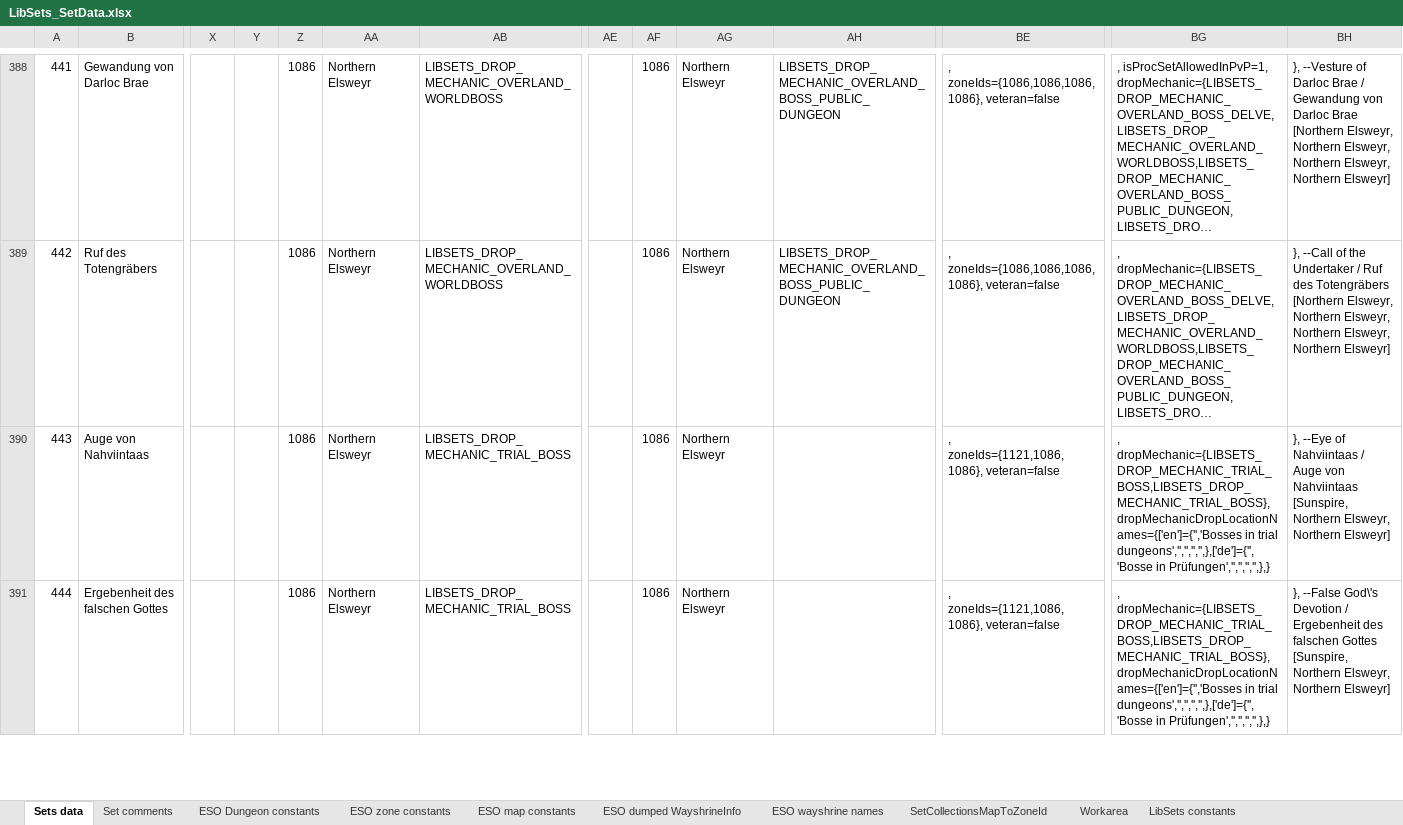
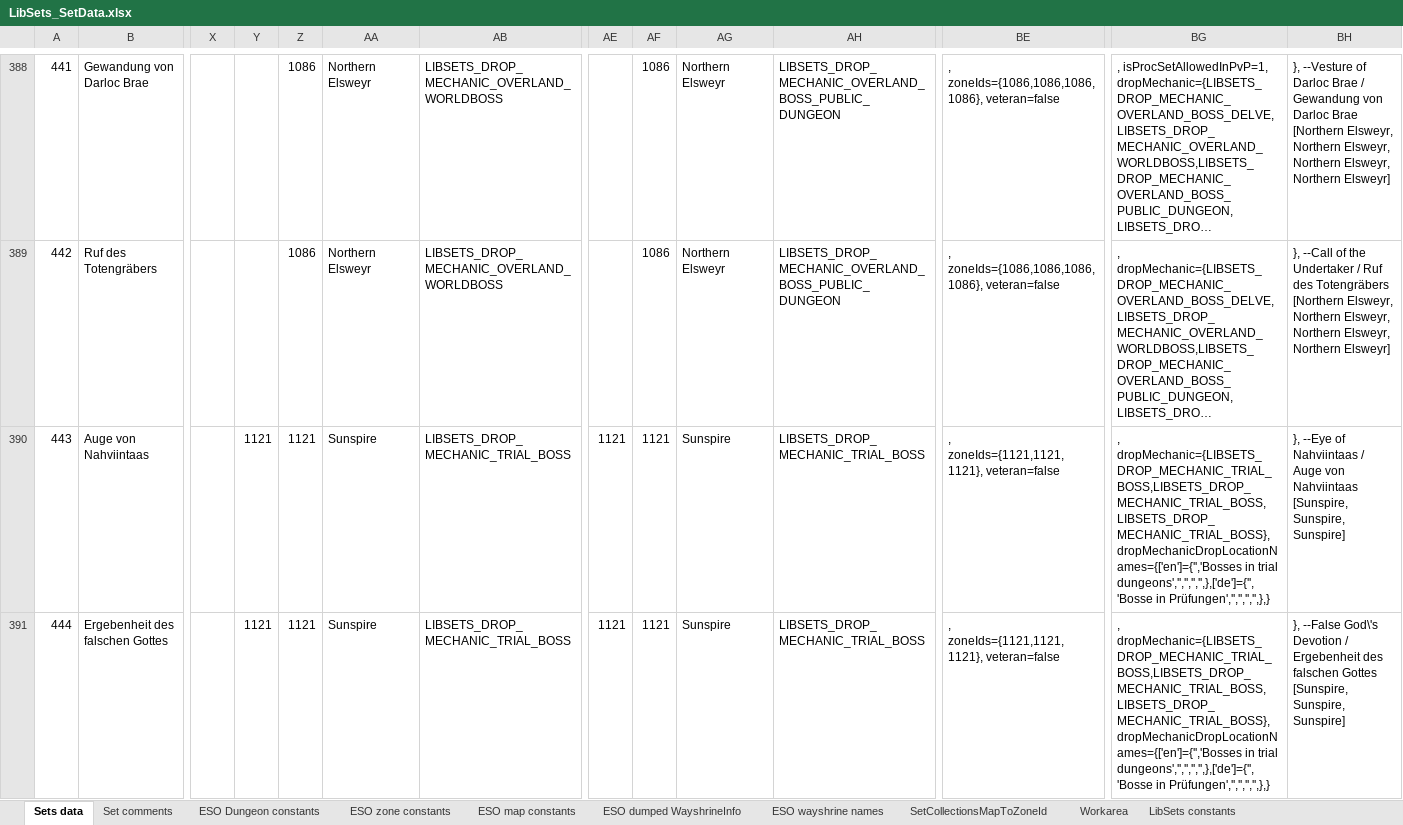
Before and after one commit to Baertram/LibSets, an Excel workbook: LibSets/LibSets_SetData.xlsx, sheet Sets data, drawn as a sheet; only a part is shown, gaps mark what is left out; long unchanged cells end in …; values as stored, in another font and other column widths than the file's, no cell formats; the diff covers the shown part only; the diff names each change by its address in the sheet, - before the commit and + after, or states it on an @@ line.

Commit message:
-Fixed search UI loading data and preparing BuildMasterList allthough not showing. Will lag for ~2seconds upon first open of he search UI now insead of adding that to "each loading screen" -Fixed textures and texts at the output list -Fixed sorting by numbers at the output list, although texts/textures are shown -Fixed dropLocationNames for trial sets -Other fixes

```diff
--- a/LibSets/LibSets_SetData.xlsx (sheet Sets data)
+++ b/LibSets/LibSets_SetData.xlsx (sheet Sets data)
-Y390:Y391: (empty)
+Y390:Y391: 1121
-Z390:Z391: 1086
+Z390:Z391: 1121
-AA390:AA391: Northern Elsweyr
+AA390:AA391: Sunspire
-AE390:AE391: (empty)
+AE390:AE391: 1121
-AF390:AF391: 1086
+AF390:AF391: 1121
-AG390:AG391: Northern Elsweyr
+AG390:AG391: Sunspire
-AH390:AH391: (empty)
+AH390:AH391: LIBSETS_DROP_MECHANIC_TRIAL_BOSS
-BE390:BE391: , zoneIds={1121,1086,1086}, veteran=false
+BE390:BE391: , zoneIds={1121,1121,1121}, veteran=false
-BG390:BG391: , dropMechanic={LIBSETS_DROP_MECHANIC_TRIAL_BOSS,LIBSETS_DROP_MECHANIC_TRIAL_BOSS}, dropMechanicDropLocationNames={['en']={'','Bosses in…
+BG390:BG391: , dropMechanic={LIBSETS_DROP_MECHANIC_TRIAL_BOSS,LIBSETS_DROP_MECHANIC_TRIAL_BOSS,LIBSETS_DROP_MECHANIC_TRIAL_BOSS}, dropMechanicDropLocationNames={['en']={'','Bosses in…
-BH390: …Nahviintaas [Sunspire, Northern Elsweyr, Northern Elsweyr]
+BH390: …Nahviintaas [Sunspire, Sunspire, Sunspire]
-BH391: …Gottes [Sunspire, Northern Elsweyr, Northern Elsweyr]
+BH391: …Gottes [Sunspire, Sunspire, Sunspire]
```
Also changed, not shown: 800 edited cells elsewhere in this sheet, cell formats, 8 other files.
